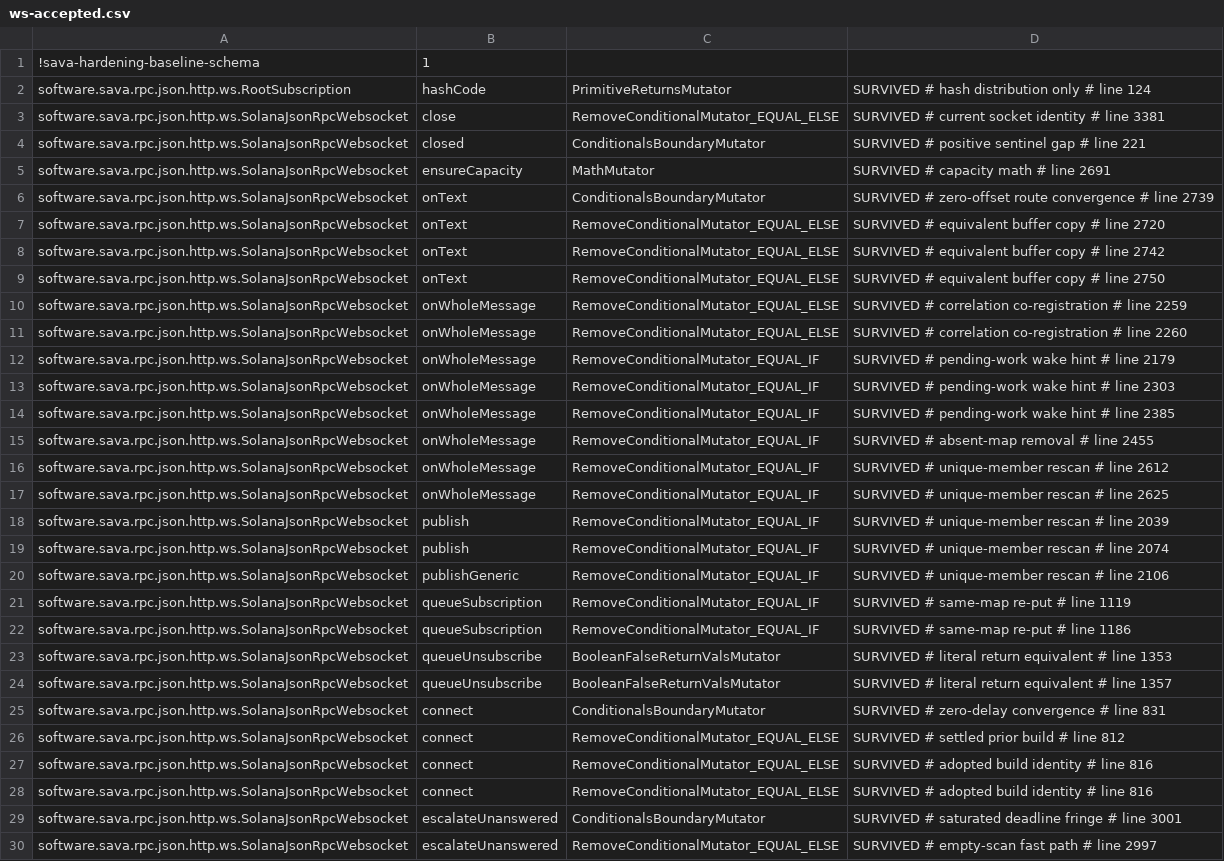
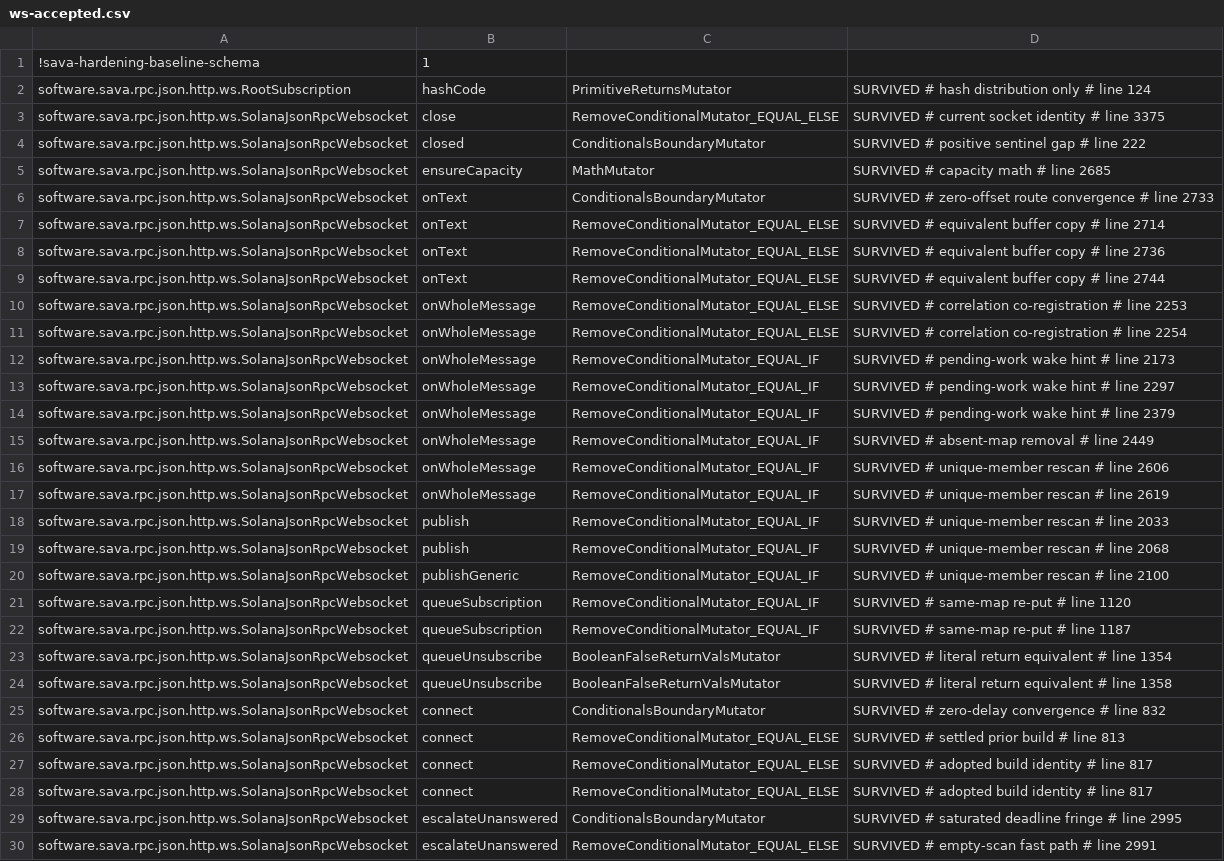
Before and after one commit to sava-software/sava, a CSV file: sava-rpc/config/pitest/ws-accepted.csv, drawn as a sheet; only a part is shown; the diff covers the shown part only; the diff names each change by its address in the sheet, - before the commit and + after, or states it on an @@ line.

```diff
--- a/sava-rpc/config/pitest/ws-accepted.csv
+++ b/sava-rpc/config/pitest/ws-accepted.csv
-D3: …# line 3381
+D3: …# line 3375
-D4: SURVIVED # positive sentinel gap # line 221
+D4: SURVIVED # positive sentinel gap # line 222
-D5: SURVIVED # capacity math # line 2691
+D5: SURVIVED # capacity math # line 2685
-D6: …# line 2739
+D6: …# line 2733
-D7: SURVIVED # equivalent buffer copy # line 2720
+D7: SURVIVED # equivalent buffer copy # line 2714
-D8: SURVIVED # equivalent buffer copy # line 2742
+D8: SURVIVED # equivalent buffer copy # line 2736
-D9: SURVIVED # equivalent buffer copy # line 2750
+D9: SURVIVED # equivalent buffer copy # line 2744
-D10: …# line 2259
+D10: …# line 2253
-D11: …# line 2260
+D11: …# line 2254
-D12: SURVIVED # pending-work wake hint # line 2179
+D12: SURVIVED # pending-work wake hint # line 2173
-D13: SURVIVED # pending-work wake hint # line 2303
+D13: SURVIVED # pending-work wake hint # line 2297
-D14: SURVIVED # pending-work wake hint # line 2385
+D14: SURVIVED # pending-work wake hint # line 2379
-D15: SURVIVED # absent-map removal # line 2455
+D15: SURVIVED # absent-map removal # line 2449
-D16: SURVIVED # unique-member rescan # line 2612
+D16: SURVIVED # unique-member rescan # line 2606
-D17: SURVIVED # unique-member rescan # line 2625
+D17: SURVIVED # unique-member rescan # line 2619
-D18: SURVIVED # unique-member rescan # line 2039
+D18: SURVIVED # unique-member rescan # line 2033
-D19: SURVIVED # unique-member rescan # line 2074
+D19: SURVIVED # unique-member rescan # line 2068
-D20: SURVIVED # unique-member rescan # line 2106
+D20: SURVIVED # unique-member rescan # line 2100
-D21: SURVIVED # same-map re-put # line 1119
+D21: SURVIVED # same-map re-put # line 1120
-D22: SURVIVED # same-map re-put # line 1186
+D22: SURVIVED # same-map re-put # line 1187
-D23: …# line 1353
+D23: …# line 1354
-D24: …# line 1357
+D24: …# line 1358
-D25: SURVIVED # zero-delay convergence # line 831
+D25: SURVIVED # zero-delay convergence # line 832
-D26: SURVIVED # settled prior build # line 812
+D26: SURVIVED # settled prior build # line 813
-D27:D28: SURVIVED # adopted build identity # line 816
+D27:D28: SURVIVED # adopted build identity # line 817
-D29: …# line 3001
+D29: …# line 2995
-D30: SURVIVED # empty-scan fast path # line 2997
+D30: SURVIVED # empty-scan fast path # line 2991
```
Also changed, not shown: 41 edited cells elsewhere in this file, sava-rpc/config/pitest/client-accepted.csv.
